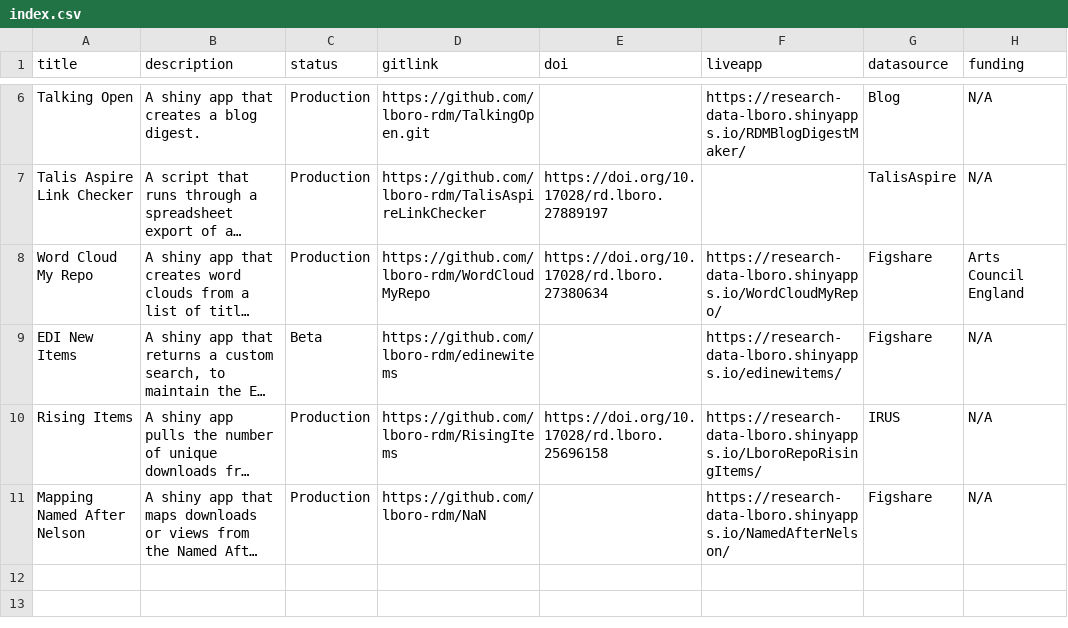
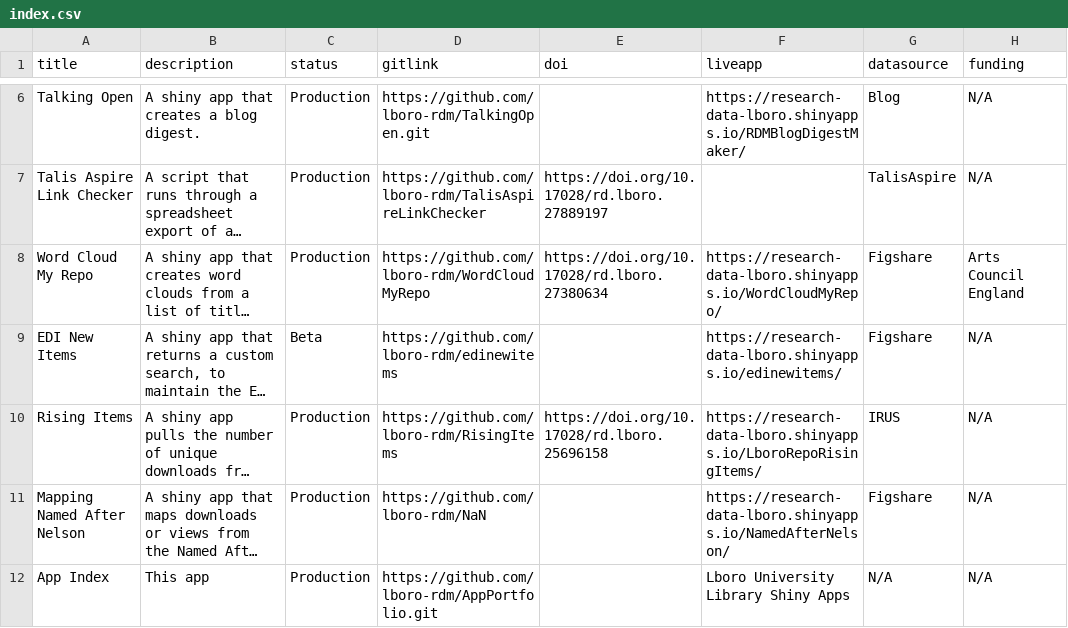
Before and after one commit to lboro-rdm/AppPortfolio, a CSV file: index.csv, drawn as a sheet; only a part is shown, gaps mark what is left out; long unchanged cells end in …; the diff names each change by its address in the sheet, - before the commit and + after, or states it on an @@ line.

Commit message:
Added a new app

```diff
--- a/index.csv
+++ b/index.csv
+row 12: App Index | This app | Production | https://github.com/lboro-rdm/AppPortfolio.git |  | Lboro University Library Shiny Apps | N/A | N/A
```
